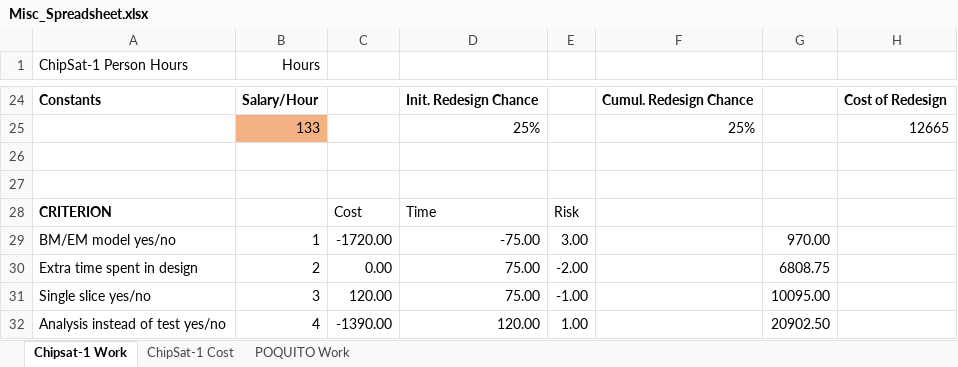
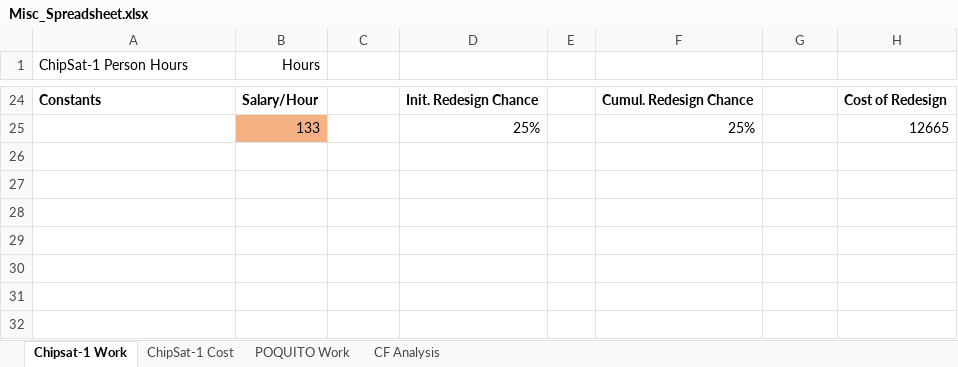
Before and after one commit to kongr45gpen/doctoral-thesis, an Excel workbook: analyses/Misc_Spreadsheet.xlsx, sheet Chipsat-1 Work, drawn as a sheet; only a part is shown, gaps mark what is left out; values as stored, in another font and other column widths than the file's, no borders; conditional formats not drawn; the diff names each change by its address in the sheet, - before the commit and + after, or states it on an @@ line.

```diff
--- a/analyses/Misc_Spreadsheet.xlsx (sheet Chipsat-1 Work)
+++ b/analyses/Misc_Spreadsheet.xlsx (sheet Chipsat-1 Work)
+sheet tab: CF Analysis
-row 26: (empty)
-row 27: (empty)
-row 28: CRITERION |  | Cost | Time | Risk
-row 29: BM/EM model yes/no | 1 | -1720.00 | -75.00 | 3.00 |  | 970.00
-row 30: Extra time spent in design | 2 | 0.00 | 75.00 | -2.00 |  | 6808.75
-row 31: Single slice yes/no | 3 | 120.00 | 75.00 | -1.00 |  | 10095.00
-row 32: Analysis instead of test yes/no | 4 | -1390.00 | 120.00 | 1.00 |  | 20902.50
```
Also changed, not shown: 2 other files.
